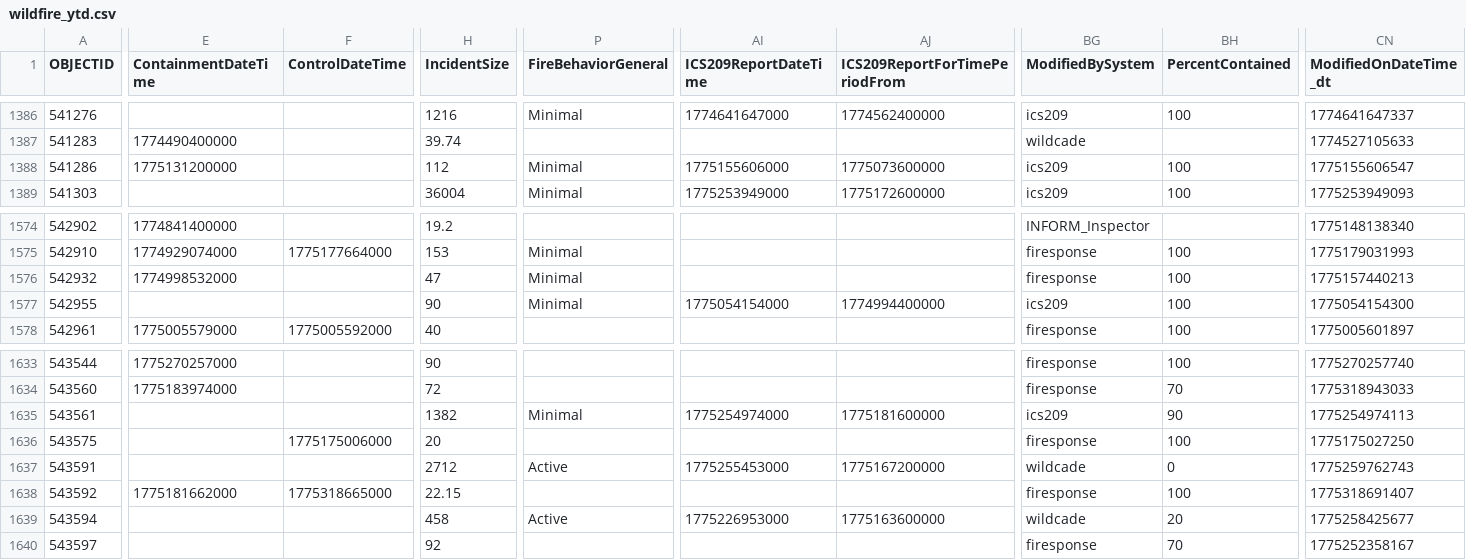
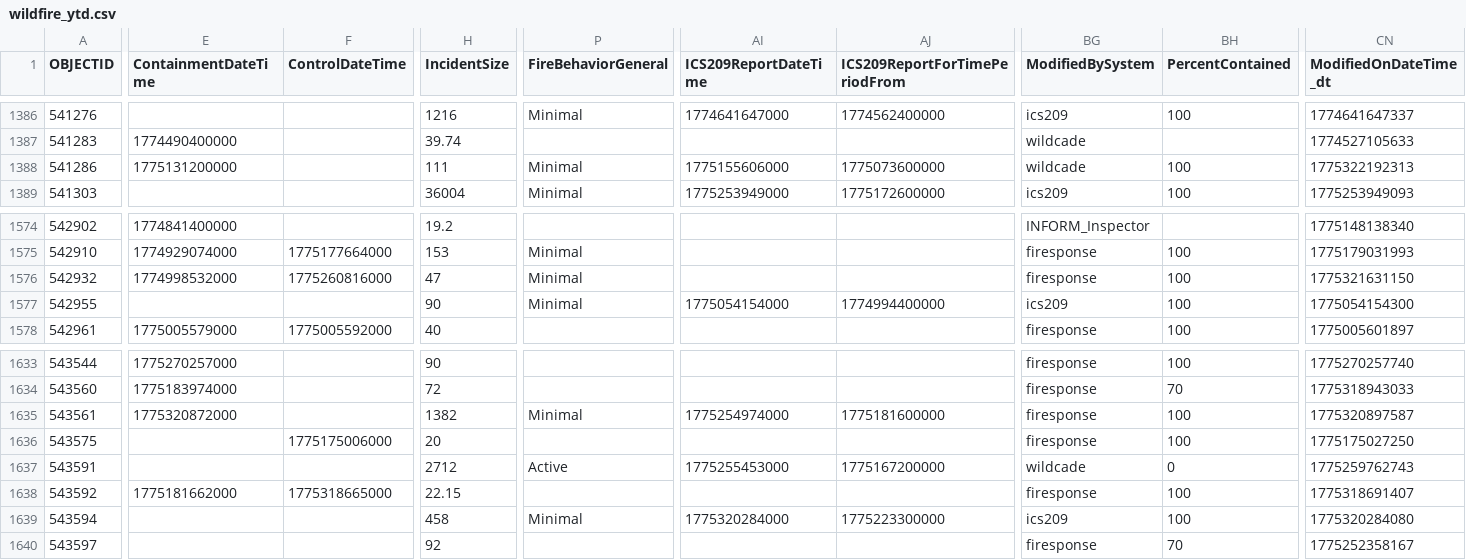
Before and after one commit to githamm/wildfire-tracker, a CSV file: data/wildfire_ytd.csv, drawn as a sheet; only a part is shown, gaps mark what is left out; the diff covers the shown part only; the diff names each change by its address in the sheet, - before the commit and + after, or states it on an @@ line.

```diff
--- a/data/wildfire_ytd.csv
+++ b/data/wildfire_ytd.csv
-H1388 (IncidentSize): 112
+H1388 (IncidentSize): 111
-BG1388 (ModifiedBySystem): ics209
+BG1388 (ModifiedBySystem): wildcade
-CN1388 (ModifiedOnDateTime_dt): 1775155606547
+CN1388 (ModifiedOnDateTime_dt): 1775322192313
-F1576 (ControlDateTime): (empty)
+F1576 (ControlDateTime): 1775260816000
-CN1576 (ModifiedOnDateTime_dt): 1775157440213
+CN1576 (ModifiedOnDateTime_dt): 1775321631150
-E1635 (ContainmentDateTime): (empty)
+E1635 (ContainmentDateTime): 1775320872000
-BG1635 (ModifiedBySystem): ics209
+BG1635 (ModifiedBySystem): firesponse
-BH1635 (PercentContained): 90
+BH1635 (PercentContained): 100
-CN1635 (ModifiedOnDateTime_dt): 1775254974113
+CN1635 (ModifiedOnDateTime_dt): 1775320897587
-P1639 (FireBehaviorGeneral): Active
+P1639 (FireBehaviorGeneral): Minimal
-AI1639 (ICS209ReportDateTime): 1775226953000
+AI1639 (ICS209ReportDateTime): 1775320284000
-AJ1639 (ICS209ReportForTimePeriodFrom): 1775163600000
+AJ1639 (ICS209ReportForTimePeriodFrom): 1775223300000
-BG1639 (ModifiedBySystem): wildcade
+BG1639 (ModifiedBySystem): ics209
-BH1639 (PercentContained): 20
+BH1639 (PercentContained): 100
-CN1639 (ModifiedOnDateTime_dt): 1775258425677
+CN1639 (ModifiedOnDateTime_dt): 1775320284080
```
Also changed, not shown: 3 edited cells elsewhere in this file.
